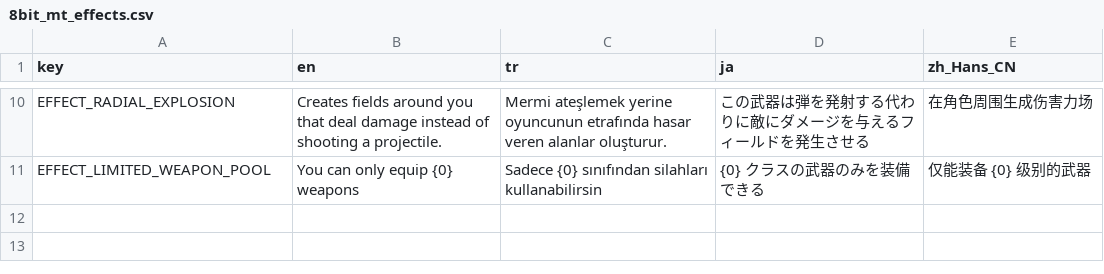
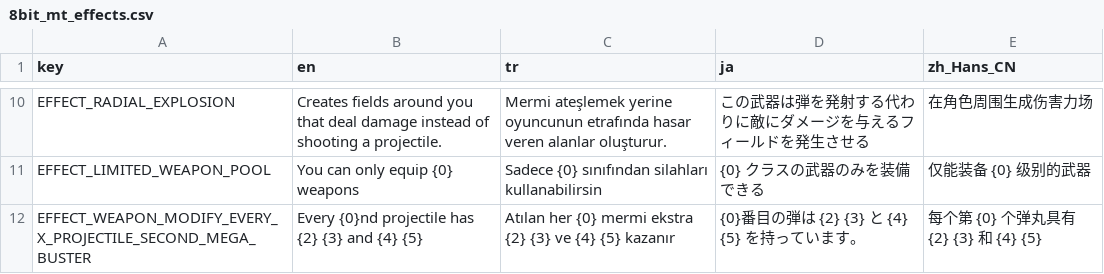
Before and after one commit to DoubleCyclone/Brotato-Mod, a CSV file: translations/8bit_mt_effects.csv, drawn as a sheet; only a part is shown, gaps mark what is left out; the diff names each change by its address in the sheet, - before the commit and + after, or states it on an @@ line.

Commit message:
mega buster effect 1 added

```diff
--- a/translations/8bit_mt_effects.csv
+++ b/translations/8bit_mt_effects.csv
+row 12: EFFECT_WEAPON_MODIFY_EVERY_X_PROJECTILE_SECOND_MEGA_BUSTER | Every {0}nd projectile has {2} {3} and {4} {5} | Atılan her {0} mermi ekstra {2} {3} ve {4} {5} kazanır | {0}番目の弾は {2} {3} と {4} {5} を持っています。 | 每个第 {0} 个弹丸具有 {2} {3} 和 {4} {5}
```
Also changed, not shown: 19 other files.
